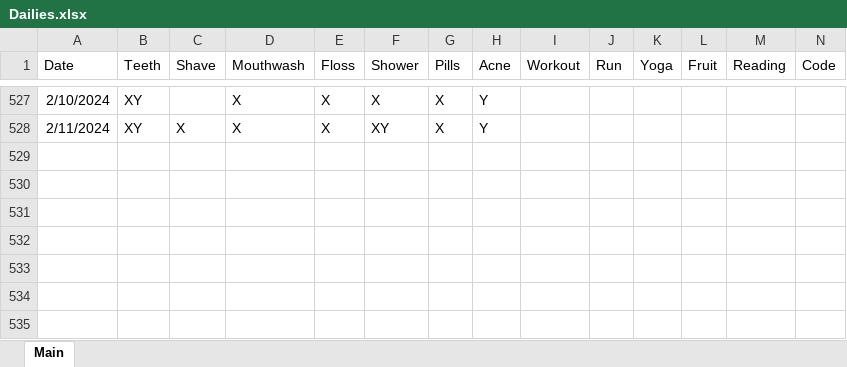
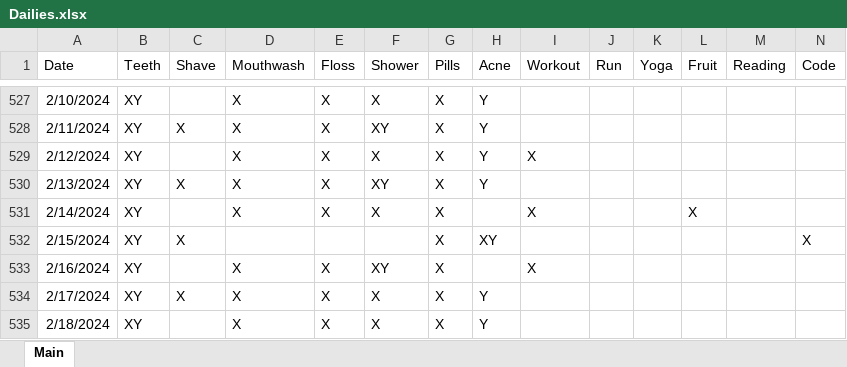
Before and after one commit to Ryan-Iacovone/Dailies, an Excel workbook: Data/Dailies.xlsx, sheet Main, drawn as a sheet; only a part is shown, gaps mark what is left out; values as stored, in another font and other column widths than the file's, no borders; rows hold the shown columns only; the diff names each change by its address in the sheet, - before the commit and + after, or states it on an @@ line.

```diff
--- a/Data/Dailies.xlsx (sheet Main)
+++ b/Data/Dailies.xlsx (sheet Main)
+row 529: 2/12/2024 | XY |  | X | X | X | X | Y | X
+row 530: 2/13/2024 | XY | X | X | X | XY | X | Y
+row 531: 2/14/2024 | XY |  | X | X | X | X |  | X |  |  | X
+row 532: 2/15/2024 | XY | X |  |  |  | X | XY |  |  |  |  |  | X
+row 533: 2/16/2024 | XY |  | X | X | XY | X |  | X
+row 534: 2/17/2024 | XY | X | X | X | X | X | Y
+row 535: 2/18/2024 | XY |  | X | X | X | X | Y
```
Also changed, not shown: 1 other file.
